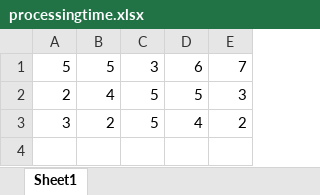
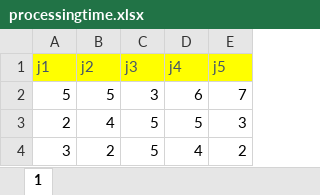
Before and after one commit to karimGeh/MES_PROJECT, an Excel workbook: src/assets/testfiles/processingtime.xlsx, sheet 1, drawn as a sheet; values as stored, in another font and other column widths than the file's, no borders; the diff names each change by its address in the sheet, - before the commit and + after, or states it on an @@ line.

```diff
--- a/src/assets/testfiles/processingtime.xlsx (sheet 1)
+++ b/src/assets/testfiles/processingtime.xlsx (sheet 1)
-sheet tab: Sheet1
+sheet tab: 1
+row 1: j1 | j2 | j3 | j4 | j5
```
Also changed, not shown: src/assets/testfiles/delay.xlsx, src/assets/testfiles/preparation.xlsx, 17 other files.
